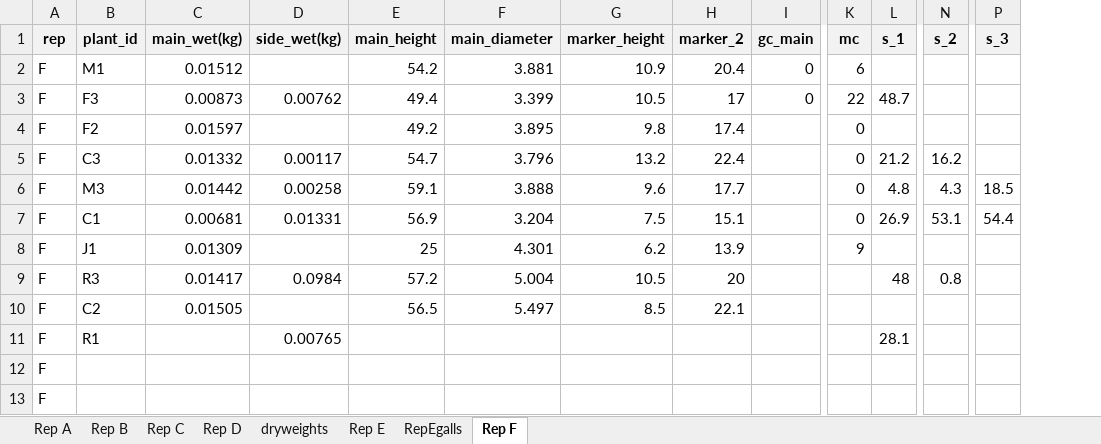
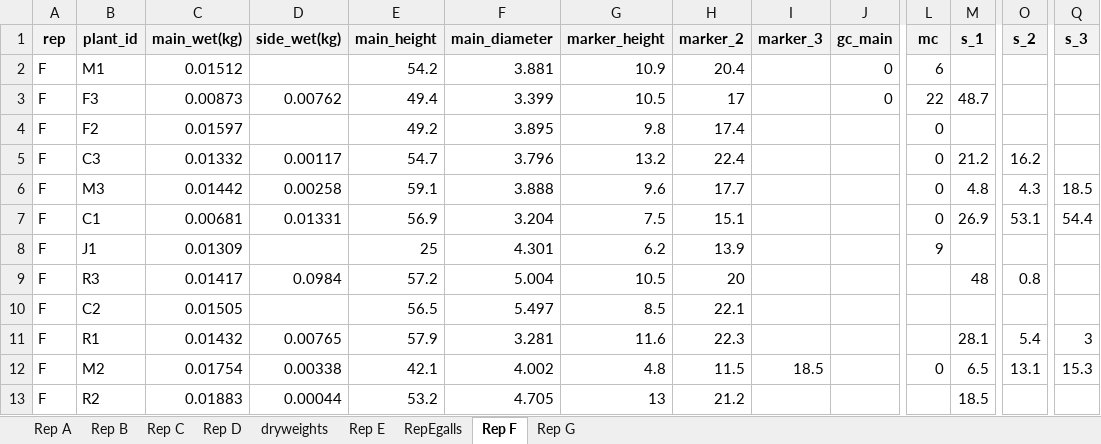
Before and after one commit to jstrand894/toadflax_phys_2026, an Excel workbook: data_in/tf_phys_post_proc.xlsx, sheet Rep F, drawn as a sheet; only a part is shown, gaps mark what is left out; values as stored, in another font and other column widths than the file's, no borders; removed rows and columns are numbered as before the commit, all else as after; rows hold the shown columns only; the diff names each change by its address in the sheet, - before the commit and + after, or states it on an @@ line.

```diff
--- a/data_in/tf_phys_post_proc.xlsx (sheet Rep F)
+++ b/data_in/tf_phys_post_proc.xlsx (sheet Rep F)
+sheet tab: Rep G
+column I (marker_3), empty
-C11 (main_wet(kg)): (empty)
+C11 (main_wet(kg)): 0.01432
-E11 (main_height): (empty)
+E11 (main_height): 57.9
-F11 (main_diameter): (empty)
+F11 (main_diameter): 3.281
-G11 (marker_height): (empty)
+G11 (marker_height): 11.6
-H11 (marker_2): (empty)
+H11 (marker_2): 22.3
-O11 (s_2): (empty)
+O11 (s_2): 5.4
-Q11 (s_3): (empty)
+Q11 (s_3): 3
-row 12: F
-row 13: F
+row 12: F | M2 | 0.01754 | 0.00338 | 42.1 | 4.002 | 4.8 | 11.5 | 18.5 |  | 0 | 6.5 | 13.1 | 15.3
+row 13: F | R2 | 0.01883 | 0.00044 | 53.2 | 4.705 | 13 | 21.2 |  |  |  | 18.5
```
Also changed, not shown: sheet RepEgalls, sheet dryweights, formulas that keep their value, data_in/TF-GH-Datasheets.xlsx, 1 other file.
